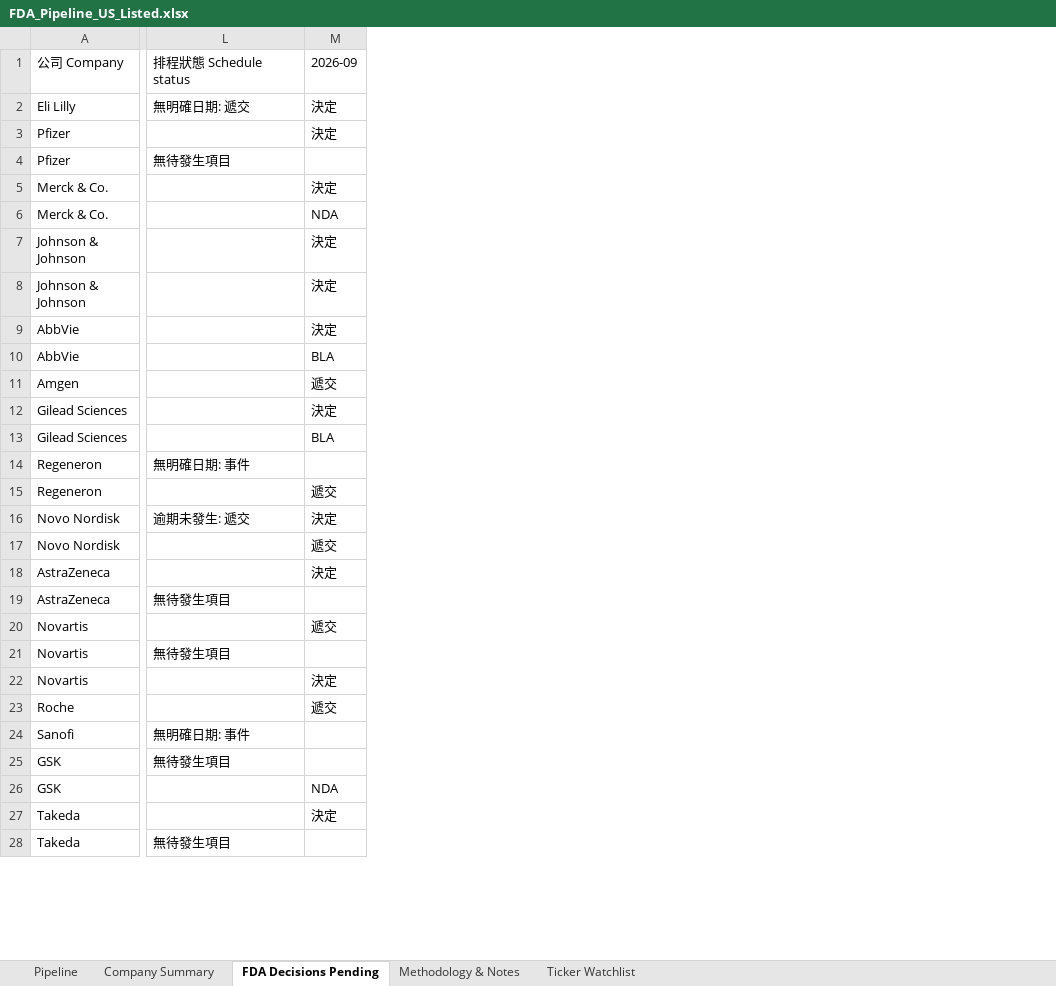
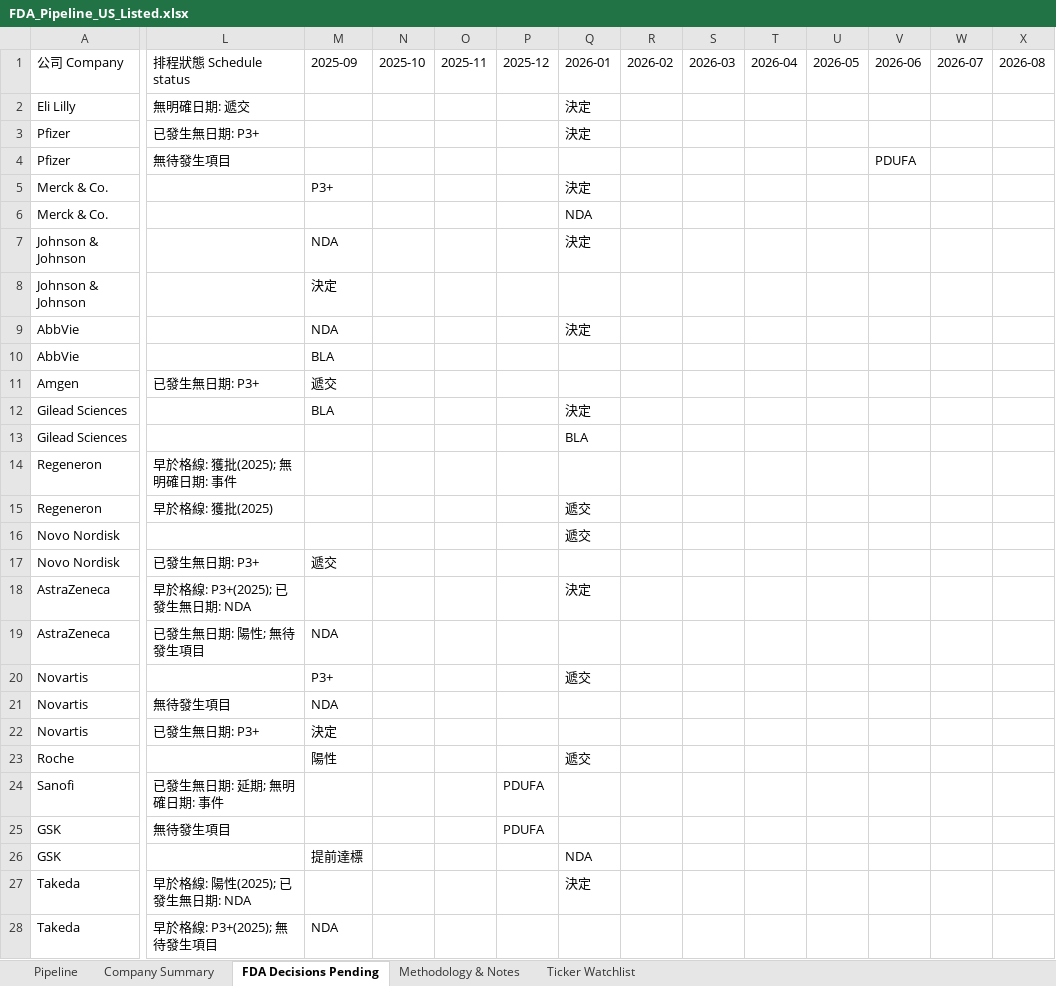
Before and after one commit to yppmatthewtw-cmd/FDA-pipeline, an Excel workbook: FDA_Pipeline_US_Listed.xlsx, sheet FDA Decisions Pending, drawn as a sheet; only a part is shown, gaps mark what is left out; values as stored, in another font and other column widths than the file's, no cell formats; conditional formats not drawn; addresses are those after the commit; the diff covers the shown part only; the diff names each change by its address in the sheet, - before the commit and + after, or states it on an @@ line.

```diff
--- a/FDA_Pipeline_US_Listed.xlsx (sheet FDA Decisions Pending)
+++ b/FDA_Pipeline_US_Listed.xlsx (sheet FDA Decisions Pending)
+column M (2025-09), rows 5-28: P3+ |  | NDA | 決定 | NDA | BLA | 遞交 | BLA |  |  |  |  | 遞交 |  | NDA | P3+ | NDA | 決定 | 陽性 |  |  | 提前達標 |  | NDA
+column N (2025-10), empty
+column O (2025-11), empty
+column P (2025-12), rows 24-25: PDUFA | PDUFA
+column R (2026-02), empty
+column S (2026-03), empty
+column T (2026-04), empty
+column U (2026-05), empty
+column V (2026-06), row 4: PDUFA
+column W (2026-07), empty
+column X (2026-08), empty
-Q1: 2026-09
+Q1: 2026-01
-L3 (排程狀態 Schedule status): (empty)
+L3 (排程狀態 Schedule status): 已發生無日期: P3+
-Q8 (2026-01): 決定
+Q8 (2026-01): (empty)
-Q10 (2026-01): BLA
+Q10 (2026-01): (empty)
-L11 (排程狀態 Schedule status): (empty)
+L11 (排程狀態 Schedule status): 已發生無日期: P3+
-Q11 (2026-01): 遞交
+Q11 (2026-01): (empty)
-L14 (排程狀態 Schedule status): 無明確日期: 事件
+L14 (排程狀態 Schedule status): 早於格線: 獲批(2025); 無明確日期: 事件
-L15 (排程狀態 Schedule status): (empty)
+L15 (排程狀態 Schedule status): 早於格線: 獲批(2025)
-L16 (排程狀態 Schedule status): 逾期未發生: 遞交
+L16 (排程狀態 Schedule status): (empty)
-Q16 (2026-01): 決定
+Q16 (2026-01): 遞交
-L17 (排程狀態 Schedule status): (empty)
+L17 (排程狀態 Schedule status): 已發生無日期: P3+
-Q17 (2026-01): 遞交
+Q17 (2026-01): (empty)
-L18 (排程狀態 Schedule status): (empty)
+L18 (排程狀態 Schedule status): 早於格線: P3+(2025); 已發生無日期: NDA
-L19 (排程狀態 Schedule status): 無待發生項目
+L19 (排程狀態 Schedule status): 已發生無日期: 陽性; 無待發生項目
-L22 (排程狀態 Schedule status): (empty)
+L22 (排程狀態 Schedule status): 已發生無日期: P3+
-Q22 (2026-01): 決定
+Q22 (2026-01): (empty)
-L24 (排程狀態 Schedule status): 無明確日期: 事件
+L24 (排程狀態 Schedule status): 已發生無日期: 延期; 無明確日期: 事件
-L27 (排程狀態 Schedule status): (empty)
+L27 (排程狀態 Schedule status): 早於格線: 陽性(2025); 已發生無日期: NDA
-L28 (排程狀態 Schedule status): 無待發生項目
+L28 (排程狀態 Schedule status): 早於格線: P3+(2025); 無待發生項目
```
Also changed, not shown: 1 added column and 38 edited cells elsewhere in this sheet, sheet Methodology & Notes, cell formats, 3 other files.
